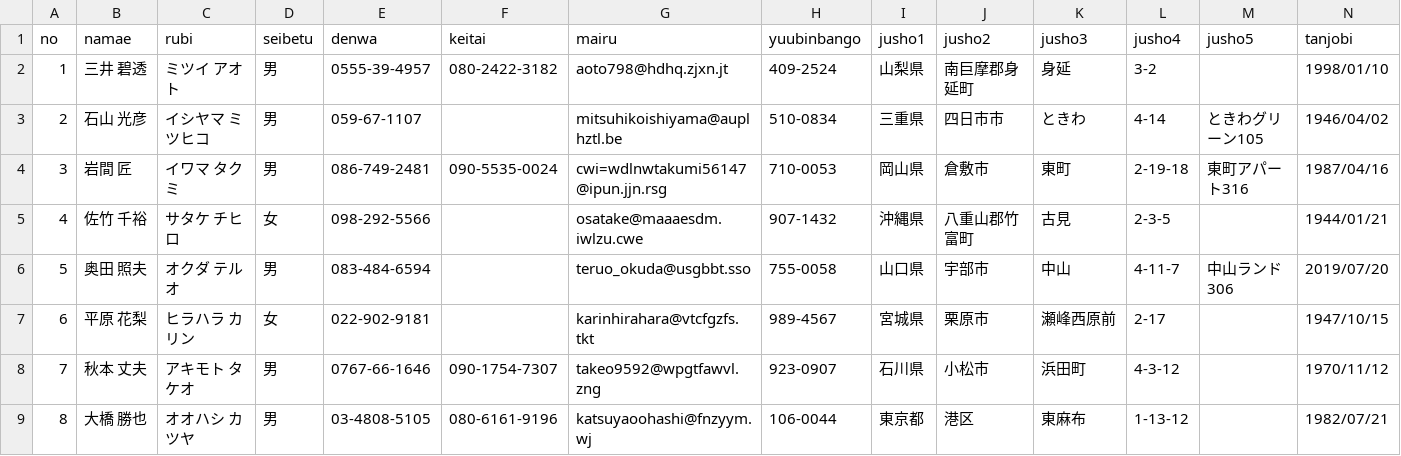
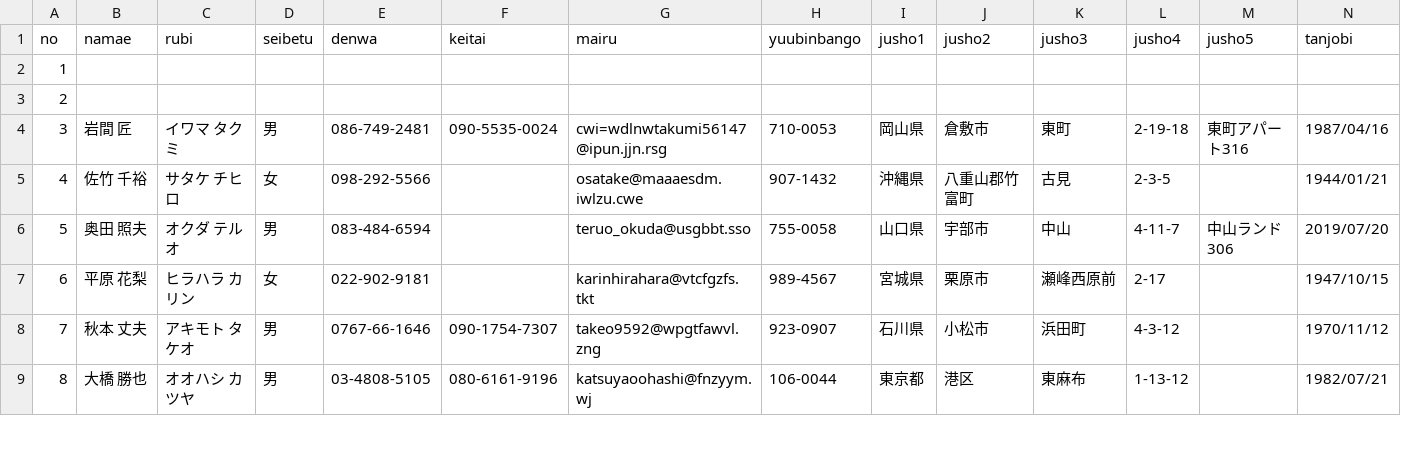
Before and after one commit to Naga-Chiho/Rails_Tutorial, a CSV file: personal_infomation.csv, drawn as a sheet; only a part is shown.

```diff
--- a/personal_infomation.csv
+++ b/personal_infomation.csv
@@ -1,4 +1,4 @@
 no,namae,rubi,seibetu,denwa,keitai,mairu,yuubinbango,jusho1,jusho2,jusho3,jusho4,jusho5,tanjobi
-1,三井 碧透,ミツイ アオト,男,0555-39-4957,080-2422-3182,aoto798@hdhq.zjxn.jt,409-2524,山梨県,南巨摩郡身延町,身延,3-2,,1998/01/10
-2,石山 光彦,イシヤマ ミツヒコ,男,059-67-1107,,mitsuhikoishiyama@auplhztl.be,510-0834,三重県,四日市市,ときわ,4-14,ときわグリーン105,1946/04/02
+1,
+2,
 3,岩間 匠,イワマ タクミ,男,086-749-2481,090-5535-0024,cwi=wdlnwtakumi56147@ipun.jjn.rsg,710-0053,岡山県,倉敷市,東町,2-19-18,東町アパート316,1987/04/16
```
Also changed, not shown: 2 other files.
